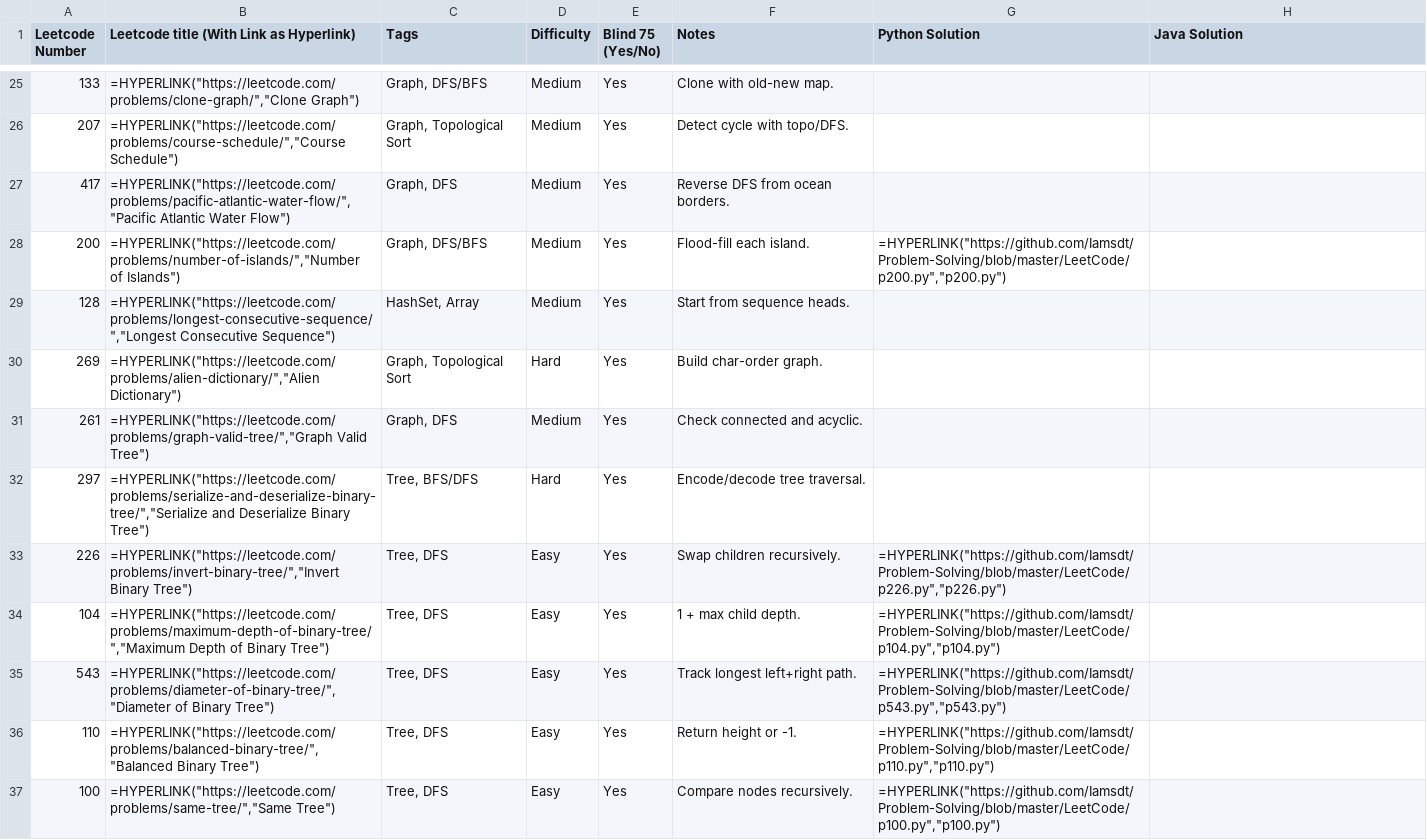
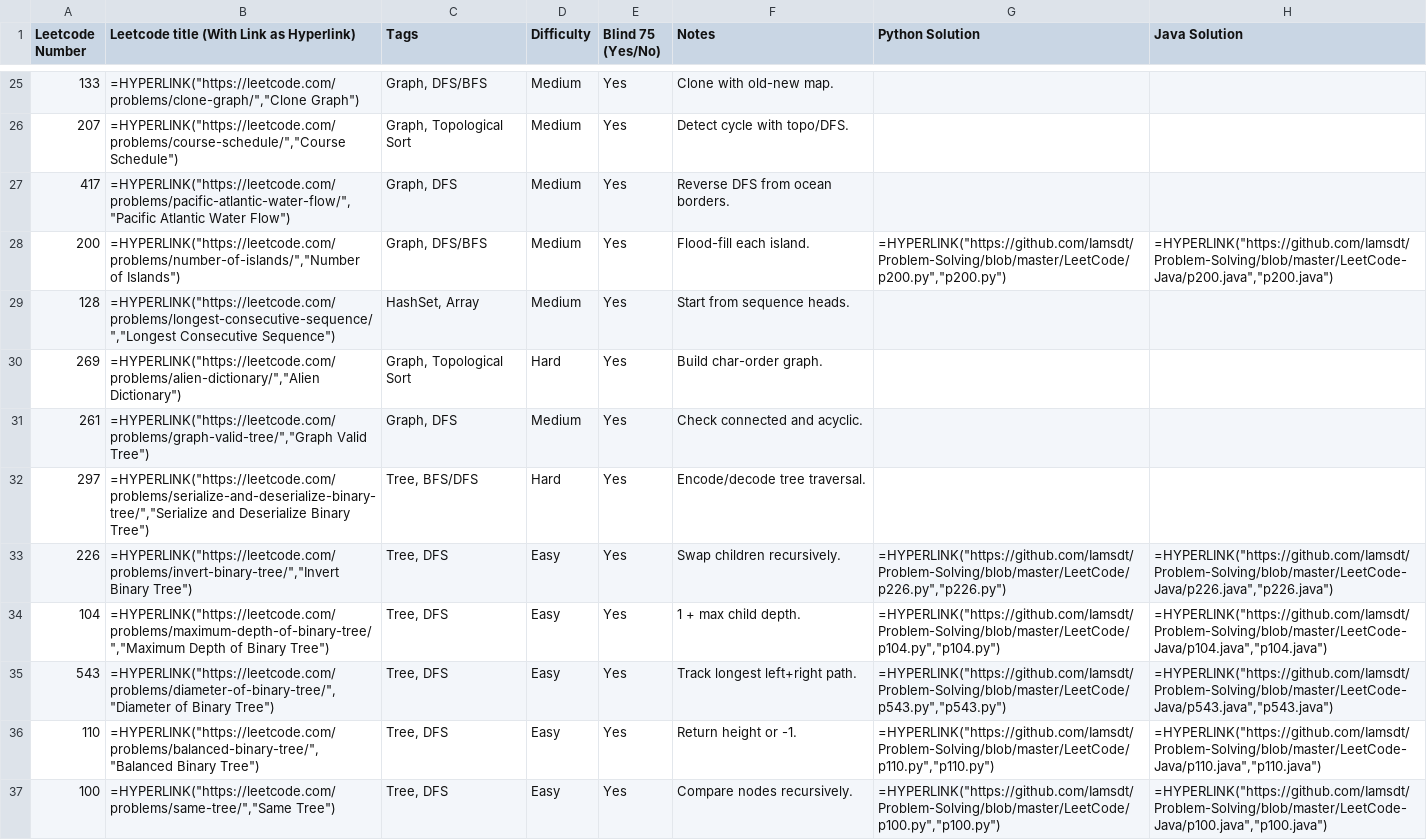
Before and after one commit to Iamsdt/Problem-Solving, a CSV file: blind_75.csv, drawn as a sheet; only a part is shown, gaps mark what is left out; the diff covers the shown part only.

Commit message:
Reorder and update LeetCode problems in blind_75.csv; add Java solutions for several problems

```diff
--- a/blind_75.csv
+++ b/blind_75.csv
@@ -27,3 +27,3 @@ Leetcode Number,Leetcode title (With Link as Hyperlink),Tags,Difficulty,Blind 75
 417,"=HYPERLINK(""https://leetcode.com/problems/pacific-atlantic-water-flow/"",""Pacific Atlantic Water Flow"")","Graph, DFS",Medium,Yes,"Reverse DFS from ocean borders.","",
-200,"=HYPERLINK(""https://leetcode.com/problems/number-of-islands/"",""Number of Islands"")","Graph, DFS/BFS",Medium,Yes,"Flood-fill each island.","=HYPERLINK(""https://github.com/Iamsdt/Problem-Solving/blob/master/LeetCode/p200.py"",""p200.py"")",
+200,"=HYPERLINK(""https://leetcode.com/problems/number-of-islands/"",""Number of Islands"")","Graph, DFS/BFS",Medium,Yes,"Flood-fill each island.","=HYPERLINK(""https://github.com/Iamsdt/Problem-Solving/blob/master/LeetCode/p200.py"",""p200.py"")","=HYPERLINK(""https://github.com/Iamsdt/Problem-Solving/blob/master/LeetCode-Java/p200.java"",""p200.java"")"
 128,"=HYPERLINK(""https://leetcode.com/problems/longest-consecutive-sequence/"",""Longest Consecutive Sequence"")","HashSet, Array",Medium,Yes,"Start from sequence heads.","",
@@ -32,6 +32,6 @@ Leetcode Number,Leetcode title (With Link as Hyperlink),Tags,Difficulty,Blind 75
 297,"=HYPERLINK(""https://leetcode.com/problems/serialize-and-deserialize-binary-tree/"",""Serialize and Deserialize Binary Tree"")","Tree, BFS/DFS",Hard,Yes,"Encode/decode tree traversal.","",
-226,"=HYPERLINK(""https://leetcode.com/problems/invert-binary-tree/"",""Invert Binary Tree"")","Tree, DFS",Easy,Yes,"Swap children recursively.","=HYPERLINK(""https://github.com/Iamsdt/Problem-Solving/blob/master/LeetCode/p226.py"",""p226.py"")",
-104,"=HYPERLINK(""https://leetcode.com/problems/maximum-depth-of-binary-tree/"",""Maximum Depth of Binary Tree"")","Tree, DFS",Easy,Yes,"1 + max child depth.","=HYPERLINK(""https://github.com/Iamsdt/Problem-Solving/blob/master/LeetCode/p104.py"",""p104.py"")",
-543,"=HYPERLINK(""https://leetcode.com/problems/diameter-of-binary-tree/"",""Diameter of Binary Tree"")","Tree, DFS",Easy,Yes,"Track longest left+right path.","=HYPERLINK(""https://github.com/Iamsdt/Problem-Solving/blob/master/LeetCode/p543.py"",""p543.py"")",
-110,"=HYPERLINK(""https://leetcode.com/problems/balanced-binary-tree/"",""Balanced Binary Tree"")","Tree, DFS",Easy,Yes,"Return height or -1.","=HYPERLINK(""https://github.com/Iamsdt/Problem-Solving/blob/master/LeetCode/p110.py"",""p110.py"")",
-100,"=HYPERLINK(""https://leetcode.com/problems/same-tree/"",""Same Tree"")","Tree, DFS",Easy,Yes,"Compare nodes recursively.","=HYPERLINK(""https://github.com/Iamsdt/Problem-Solving/blob/master/LeetCode/p100.py"",""p100.py"")",
+226,"=HYPERLINK(""https://leetcode.com/problems/invert-binary-tree/"",""Invert Binary Tree"")","Tree, DFS",Easy,Yes,"Swap children recursively.","=HYPERLINK(""https://github.com/Iamsdt/Problem-Solving/blob/master/LeetCode/p226.py"",""p226.py"")","=HYPERLINK(""https://github.com/Iamsdt/Problem-Solving/blob/master/LeetCode-Java/p226.java"",""p226.java"")"
+104,"=HYPERLINK(""https://leetcode.com/problems/maximum-depth-of-binary-tree/"",""Maximum Depth of Binary Tree"")","Tree, DFS",Easy,Yes,"1 + max child depth.","=HYPERLINK(""https://github.com/Iamsdt/Problem-Solving/blob/master/LeetCode/p104.py"",""p104.py"")","=HYPERLINK(""https://github.com/Iamsdt/Problem-Solving/blob/master/LeetCode-Java/p104.java"",""p104.java"")"
+543,"=HYPERLINK(""https://leetcode.com/problems/diameter-of-binary-tree/"",""Diameter of Binary Tree"")","Tree, DFS",Easy,Yes,"Track longest left+right path.","=HYPERLINK(""https://github.com/Iamsdt/Problem-Solving/blob/master/LeetCode/p543.py"",""p543.py"")","=HYPERLINK(""https://github.com/Iamsdt/Problem-Solving/blob/master/LeetCode-Java/p543.java"",""p543.java"")"
+110,"=HYPERLINK(""https://leetcode.com/problems/balanced-binary-tree/"",""Balanced Binary Tree"")","Tree, DFS",Easy,Yes,"Return height or -1.","=HYPERLINK(""https://github.com/Iamsdt/Problem-Solving/blob/master/LeetCode/p110.py"",""p110.py"")","=HYPERLINK(""https://github.com/Iamsdt/Problem-Solving/blob/master/LeetCode-Java/p110.java"",""p110.java"")"
+100,"=HYPERLINK(""https://leetcode.com/problems/same-tree/"",""Same Tree"")","Tree, DFS",Easy,Yes,"Compare nodes recursively.","=HYPERLINK(""https://github.com/Iamsdt/Problem-Solving/blob/master/LeetCode/p100.py"",""p100.py"")","=HYPERLINK(""https://github.com/Iamsdt/Problem-Solving/blob/master/LeetCode-Java/p100.java"",""p100.java"")"
```
Also changed, not shown: 30 edited cells elsewhere in this file.
